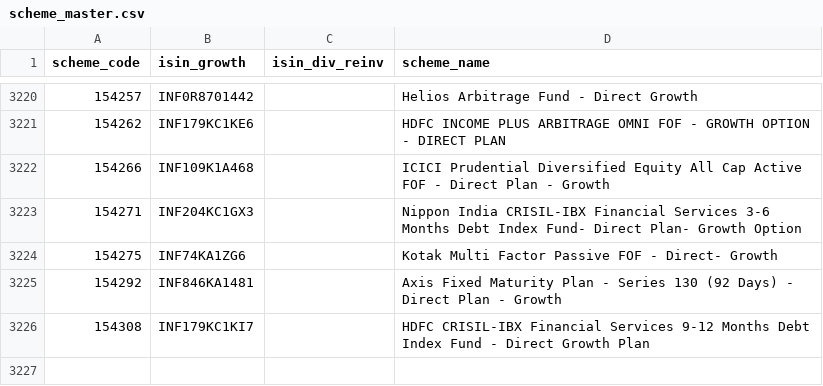
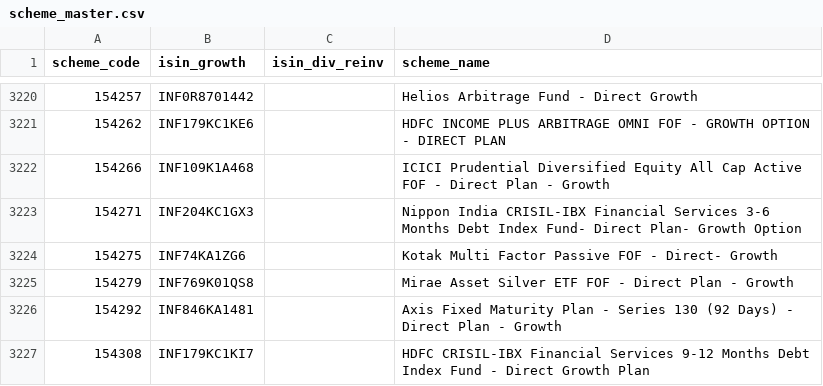
Before and after one commit to finfee-ai/nav-data-dump, a CSV file: metadata/scheme_master.csv, drawn as a sheet; only a part is shown, gaps mark what is left out.

```diff
--- a/metadata/scheme_master.csv
+++ b/metadata/scheme_master.csv
@@ -3224,2 +3224,3 @@ scheme_code,isin_growth,isin_div_reinv,scheme_name
 154275,INF74KA1ZG6,,Kotak Multi Factor Passive FOF - Direct- Growth
+154279,INF769K01QS8,,Mirae Asset Silver ETF FOF - Direct Plan - Growth
 154292,INF846KA1481,,Axis Fixed Maturity Plan - Series 130 (92 Days) - Direct Plan - Growth
```
Also changed, not shown: data/daily/2026-03-24.csv, 5 other files.
